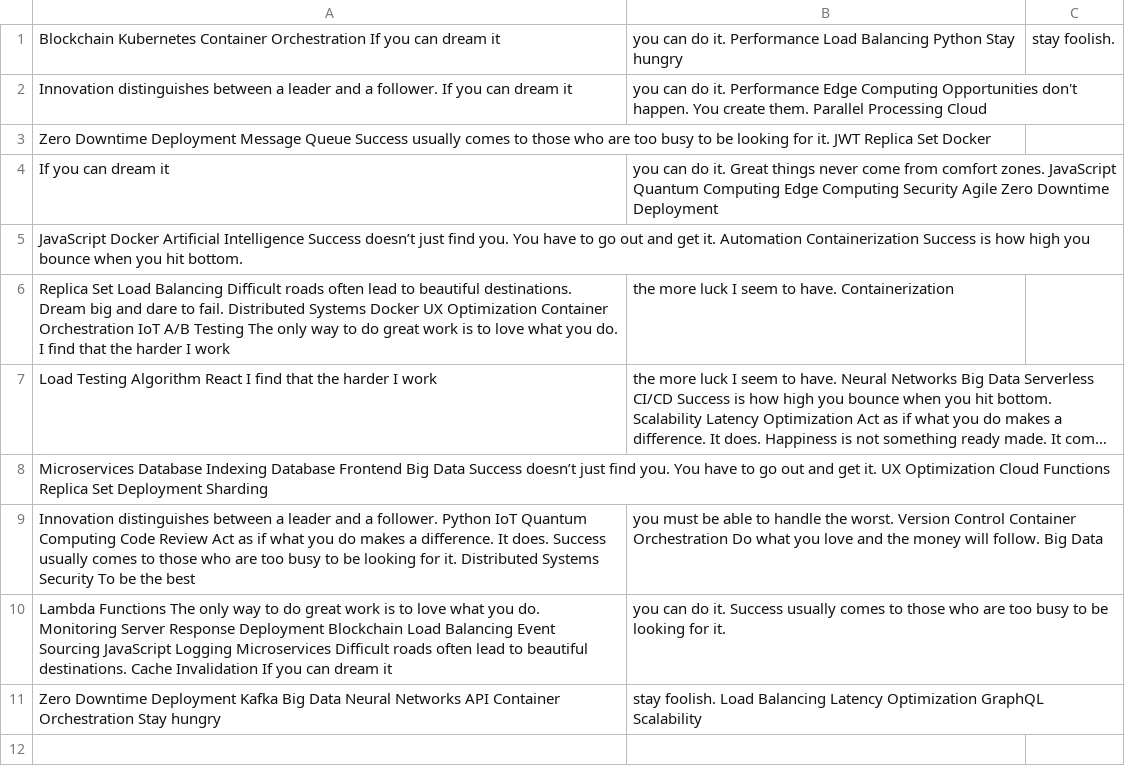
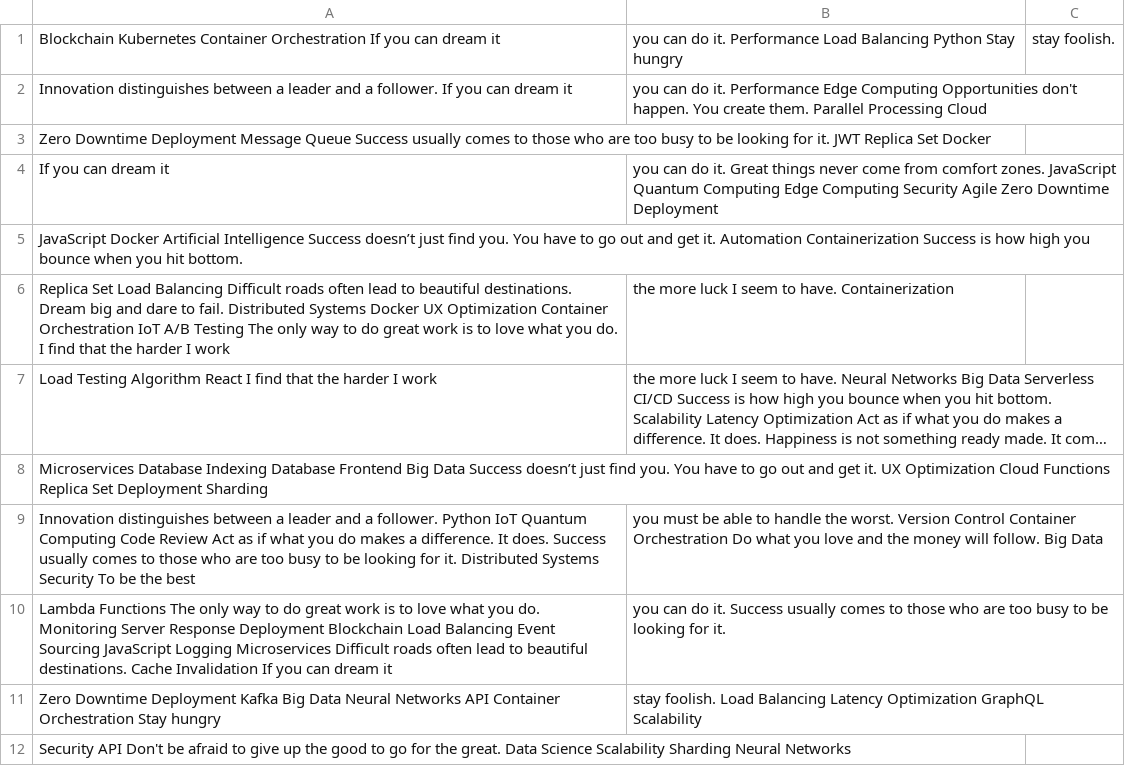
Before and after one commit to atavism-kipper/Managing-cases-in-police, a CSV file: configs/mock_data.csv, drawn as a sheet; long unchanged cells end in ….

Commit message:
Updated configs

```diff
--- a/configs/mock_data.csv
+++ b/configs/mock_data.csv
@@ -11 +11,2 @@ Lambda Functions The only way to do great work is to love what you do. Monitorin
 Zero Downtime Deployment Kafka Big Data Neural Networks API Container Orchestration Stay hungry, stay foolish. Load Balancing Latency Optimization GraphQL Scalability
+Security API Don't be afraid to give up the good to go for the great. Data Science Scalability Sharding Neural Networks
```
Also changed, not shown: 4 other files.
